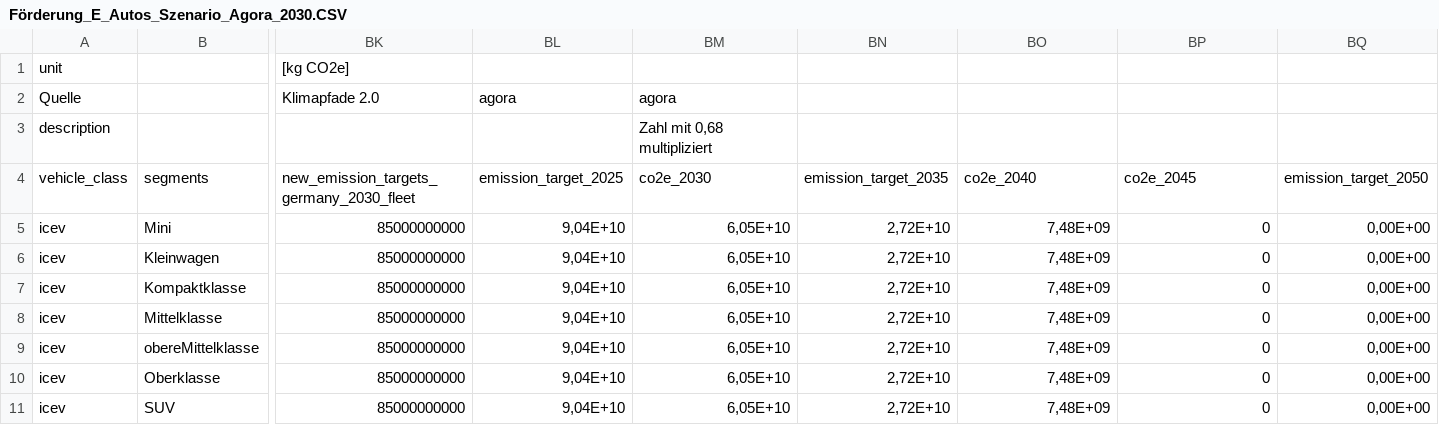
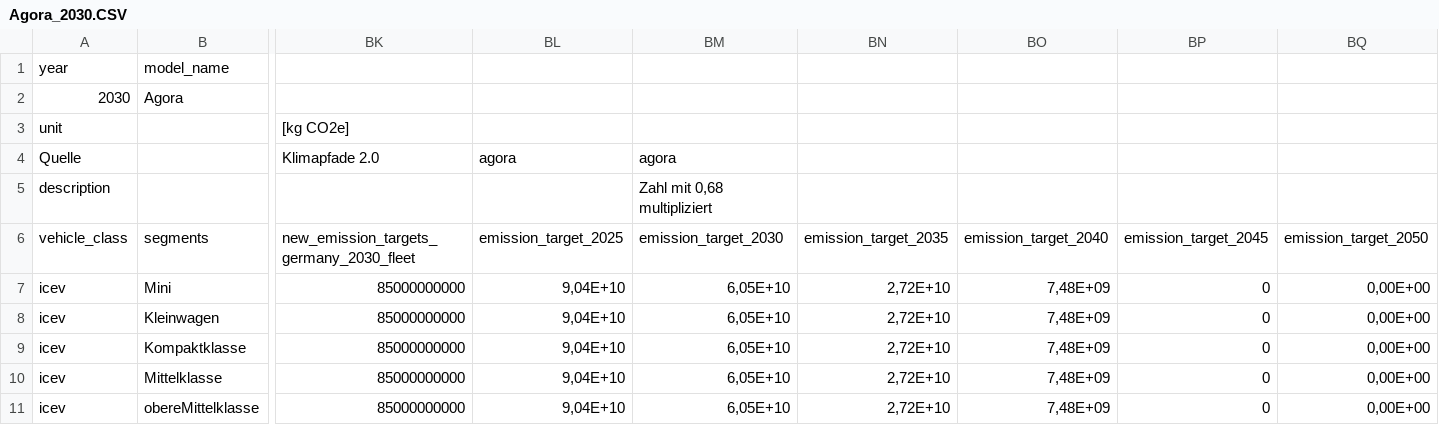
Before and after one commit to Nici-L/plotly_uebung, a CSV file: source/assets/data/Agora_2030.CSV (was source/assets/data/Förderung_E_Autos_Szenario_Agora_2030.CSV), drawn as a sheet; only a part is shown, gaps mark what is left out; the shorter side is filled out with more unchanged rows; addresses are those after the commit; rows hold the shown columns only; the diff names each change by its address in the sheet, - before the commit and + after, or states it on an @@ line.

```diff
--- a/source/assets/data/Förderung_E_Autos_Szenario_Agora_2030.CSV
+++ b/source/assets/data/Agora_2030.CSV
+row 1: year | model_name
+row 2: 2030 | Agora
-BM6: co2e_2030
+BM6: emission_target_2030
-BO6: co2e_2040
+BO6: emission_target_2040
-BP6: co2e_2045
+BP6: emission_target_2045
```
Also changed, not shown: source/assets/data/Agora_2040.CSV, 12 other files.
